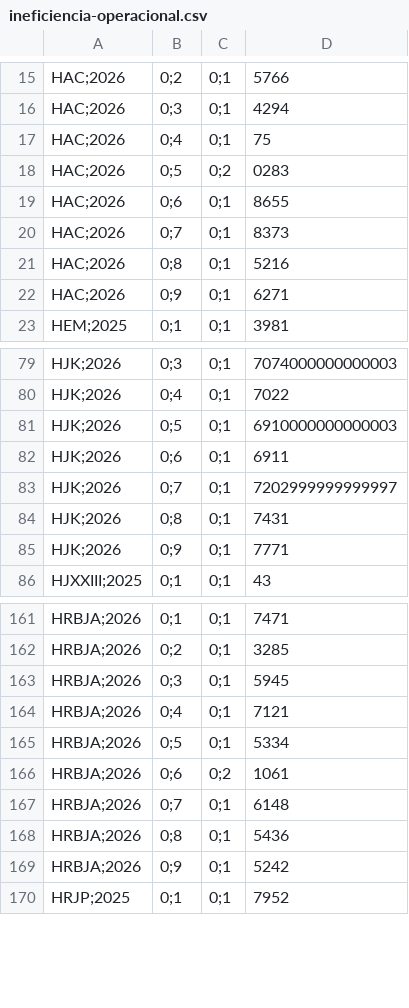
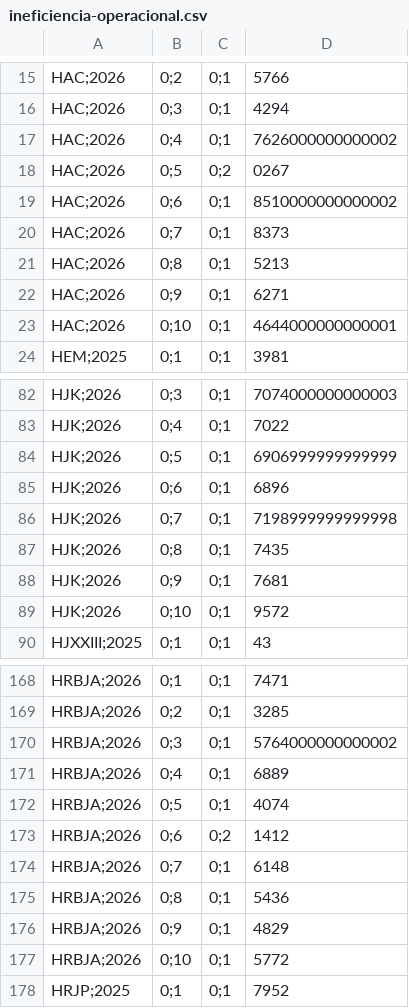
Before and after one commit to transparencia-mg/fhemig_ineficiencia, a CSV file: dataset/data/ineficiencia-operacional.csv, drawn as a sheet; only a part is shown, gaps mark what is left out; the diff covers the shown part only.

```diff
--- a/dataset/data/ineficiencia-operacional.csv
+++ b/dataset/data/ineficiencia-operacional.csv
@@ -16,8 +16,9 @@ HAC;2026,0;2,0;1,5766
 HAC;2026,0;3,0;1,4294
-HAC;2026,0;4,0;1,75
-HAC;2026,0;5,0;2,0283
-HAC;2026,0;6,0;1,8655
+HAC;2026,0;4,0;1,7626000000000002
+HAC;2026,0;5,0;2,0267
+HAC;2026,0;6,0;1,8510000000000002
 HAC;2026,0;7,0;1,8373
-HAC;2026,0;8,0;1,5216
+HAC;2026,0;8,0;1,5213
 HAC;2026,0;9,0;1,6271
+HAC;2026,0;10,0;1,4644000000000001
 HEM;2025,0;1,0;1,3981
@@ -80,7 +83,8 @@ HJK;2026,0;3,0;1,7074000000000003
 HJK;2026,0;4,0;1,7022
-HJK;2026,0;5,0;1,6910000000000003
-HJK;2026,0;6,0;1,6911
-HJK;2026,0;7,0;1,7202999999999997
-HJK;2026,0;8,0;1,7431
-HJK;2026,0;9,0;1,7771
+HJK;2026,0;5,0;1,6906999999999999
+HJK;2026,0;6,0;1,6896
+HJK;2026,0;7,0;1,7198999999999998
+HJK;2026,0;8,0;1,7435
+HJK;2026,0;9,0;1,7681
+HJK;2026,0;10,0;1,9572
 HJXXIII;2025,0;1,0;1,43
@@ -162,9 +169,10 @@ HRBJA;2026,0;1,0;1,7471
 HRBJA;2026,0;2,0;1,3285
-HRBJA;2026,0;3,0;1,5945
-HRBJA;2026,0;4,0;1,7121
-HRBJA;2026,0;5,0;1,5334
-HRBJA;2026,0;6,0;2,1061
+HRBJA;2026,0;3,0;1,5764000000000002
+HRBJA;2026,0;4,0;1,6889
+HRBJA;2026,0;5,0;1,4074
+HRBJA;2026,0;6,0;2,1412
 HRBJA;2026,0;7,0;1,6148
 HRBJA;2026,0;8,0;1,5436
-HRBJA;2026,0;9,0;1,5242
+HRBJA;2026,0;9,0;1,4829
+HRBJA;2026,0;10,0;1,5772
 HRJP;2025,0;1,0;1,7952
```
Also changed, not shown: 7 added rows and 27 edited cells elsewhere in this file.
